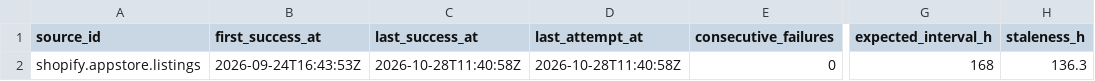
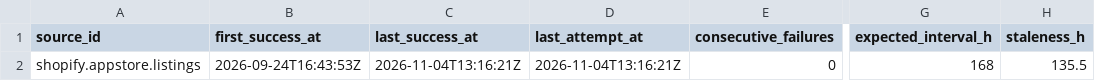
Before and after one commit to q3dresearch/wss-shopify-apps, a CSV file: health/health.csv, drawn as a sheet; only a part is shown, gaps mark what is left out; the diff names each change by its address in the sheet, - before the commit and + after, or states it on an @@ line.

```diff
--- a/health/health.csv
+++ b/health/health.csv
-C2 (last_success_at): 2026-10-28T11:40:58Z
+C2 (last_success_at): 2026-11-04T13:16:21Z
-D2 (last_attempt_at): 2026-10-28T11:40:58Z
+D2 (last_attempt_at): 2026-11-04T13:16:21Z
-H2 (staleness_h): 136.3
+H2 (staleness_h): 135.5
```
Also changed, not shown: 1 other file.
